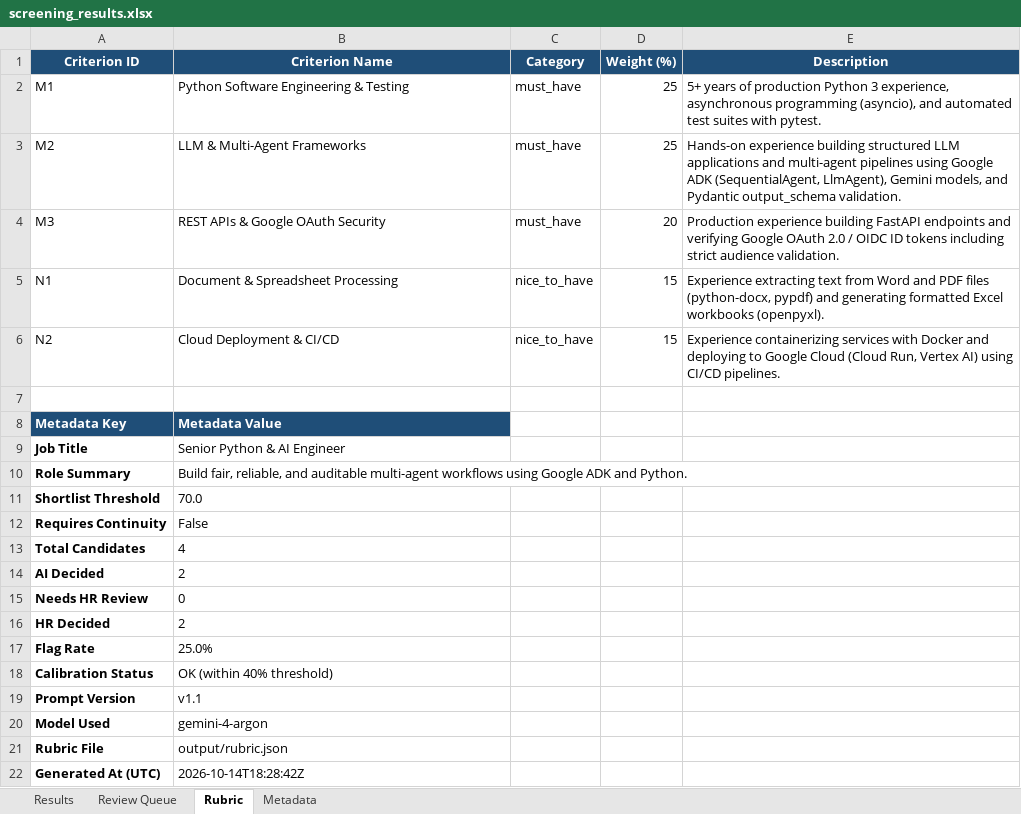
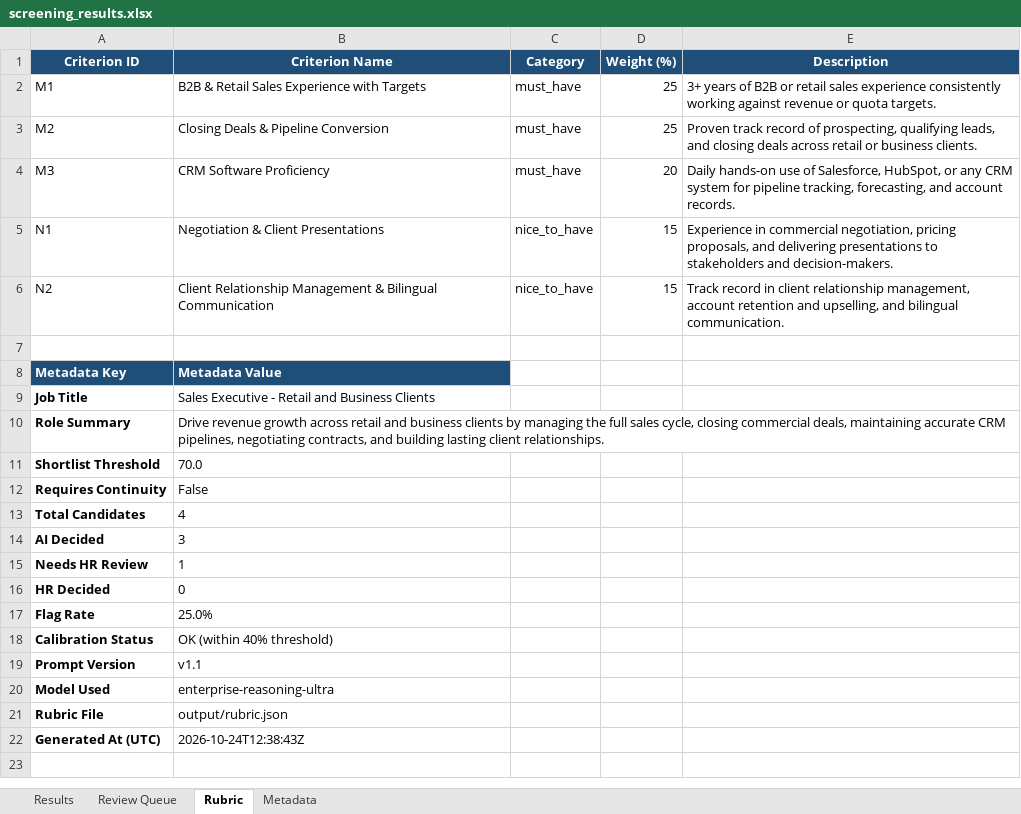
Before and after one commit to zurupream/HR_Agents, an Excel workbook: HR_CandidatesScreening/screening_webapp/data/screening_results.xlsx, sheet Rubric, drawn as a sheet; values as stored, in another font and other column widths than the file's, no borders; the diff names each change by its address in the sheet, - before the commit and + after, or states it on an @@ line.

```diff
--- a/HR_CandidatesScreening/screening_webapp/data/screening_results.xlsx (sheet Rubric)
+++ b/HR_CandidatesScreening/screening_webapp/data/screening_results.xlsx (sheet Rubric)
-B2 (Criterion Name): Python Software Engineering & Testing
+B2 (Criterion Name): B2B & Retail Sales Experience with Targets
-E2 (Description): 5+ years of production Python 3 experience, asynchronous programming (asyncio), and automated test suites with pytest.
+E2 (Description): 3+ years of B2B or retail sales experience consistently working against revenue or quota targets.
-B3 (Criterion Name): LLM & Multi-Agent Frameworks
+B3 (Criterion Name): Closing Deals & Pipeline Conversion
-E3 (Description): Hands-on experience building structured LLM applications and multi-agent pipelines using Google ADK (SequentialAgent, LlmAgent), Gemini models, and Pydantic output_schema validation.
+E3 (Description): Proven track record of prospecting, qualifying leads, and closing deals across retail or business clients.
-B4 (Criterion Name): REST APIs & Google OAuth Security
+B4 (Criterion Name): CRM Software Proficiency
-E4 (Description): Production experience building FastAPI endpoints and verifying Google OAuth 2.0 / OIDC ID tokens including strict audience validation.
+E4 (Description): Daily hands-on use of Salesforce, HubSpot, or any CRM system for pipeline tracking, forecasting, and account records.
-B5 (Criterion Name): Document & Spreadsheet Processing
+B5 (Criterion Name): Negotiation & Client Presentations
-E5 (Description): Experience extracting text from Word and PDF files (python-docx, pypdf) and generating formatted Excel workbooks (openpyxl).
+E5 (Description): Experience in commercial negotiation, pricing proposals, and delivering presentations to stakeholders and decision-makers.
-B6 (Criterion Name): Cloud Deployment & CI/CD
+B6 (Criterion Name): Client Relationship Management & Bilingual Communication
-E6 (Description): Experience containerizing services with Docker and deploying to Google Cloud (Cloud Run, Vertex AI) using CI/CD pipelines.
+E6 (Description): Track record in client relationship management, account retention and upselling, and bilingual communication.
-B9 (Criterion Name): Senior Python & AI Engineer
+B9 (Criterion Name): Sales Executive - Retail and Business Clients
-B10 (Criterion Name): Build fair, reliable, and auditable multi-agent workflows using Google ADK and Python.
+B10 (Criterion Name): Drive revenue growth across retail and business clients by managing the full sales cycle, closing commercial deals, maintaining accurate CRM pipelines, negotiating contracts, and building lasting client relationships.
-B14 (Criterion Name): 2
+B14 (Criterion Name): 3
-B15 (Criterion Name): 0
+B15 (Criterion Name): 1
-B16 (Criterion Name): 2
+B16 (Criterion Name): 0
-B20 (Criterion Name): gemini-4-argon
+B20 (Criterion Name): enterprise-reasoning-ultra
-B22 (Criterion Name): 2026-10-14T18:28:42Z
+B22 (Criterion Name): 2026-10-24T12:38:43Z
```
Also changed, not shown: sheet Metadata, sheet Results, sheet Review Queue, 9 other files.
